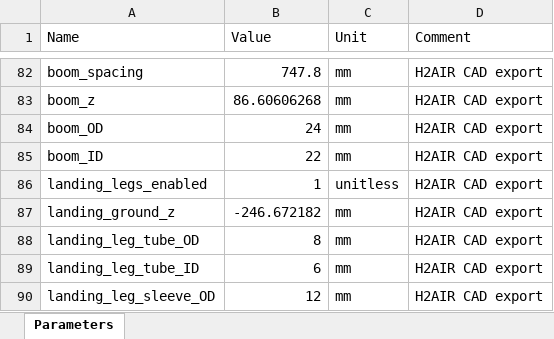
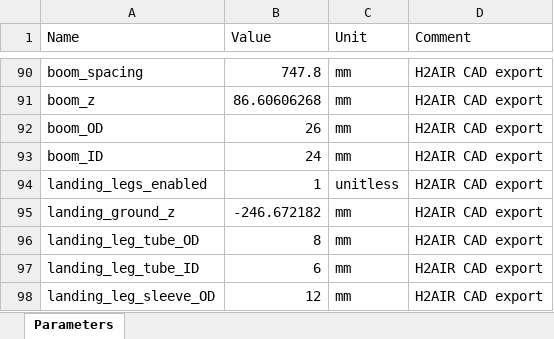
Before and after one commit to Mihaylov-Ivan/H2-drone-sizing, an Excel workbook: outputs/my_design/details/params.xlsx, sheet Parameters, drawn as a sheet; only a part is shown, gaps mark what is left out; values as stored, in another font and other column widths than the file's, no borders; addresses are those after the commit; the diff covers the shown part only; the diff names each change by its address in the sheet, - before the commit and + after, or states it on an @@ line.

```diff
--- a/outputs/my_design/details/params.xlsx (sheet Parameters)
+++ b/outputs/my_design/details/params.xlsx (sheet Parameters)
-B92 (Value): 24
+B92 (Value): 26
-B93 (Value): 22
+B93 (Value): 24
```
Also changed, not shown: 8 added rows and 14 edited cells elsewhere in this sheet, 33 other files.
